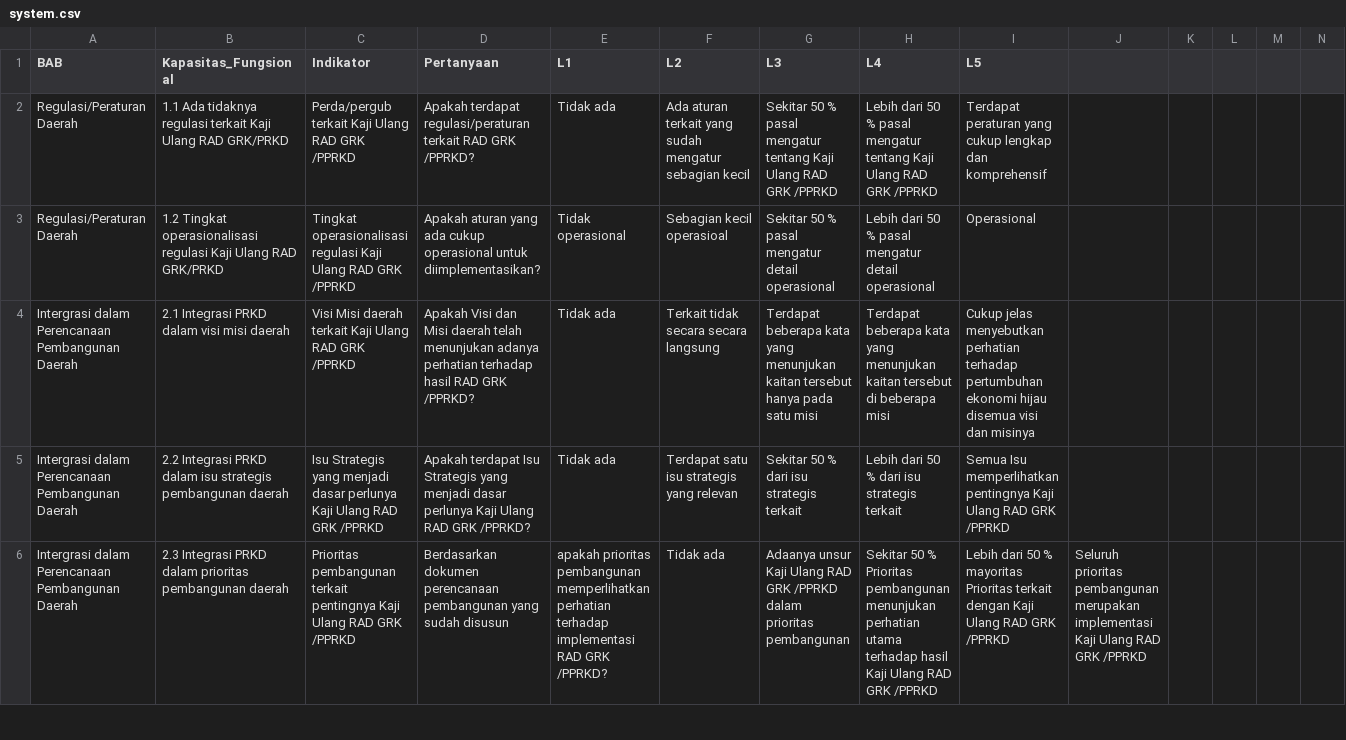
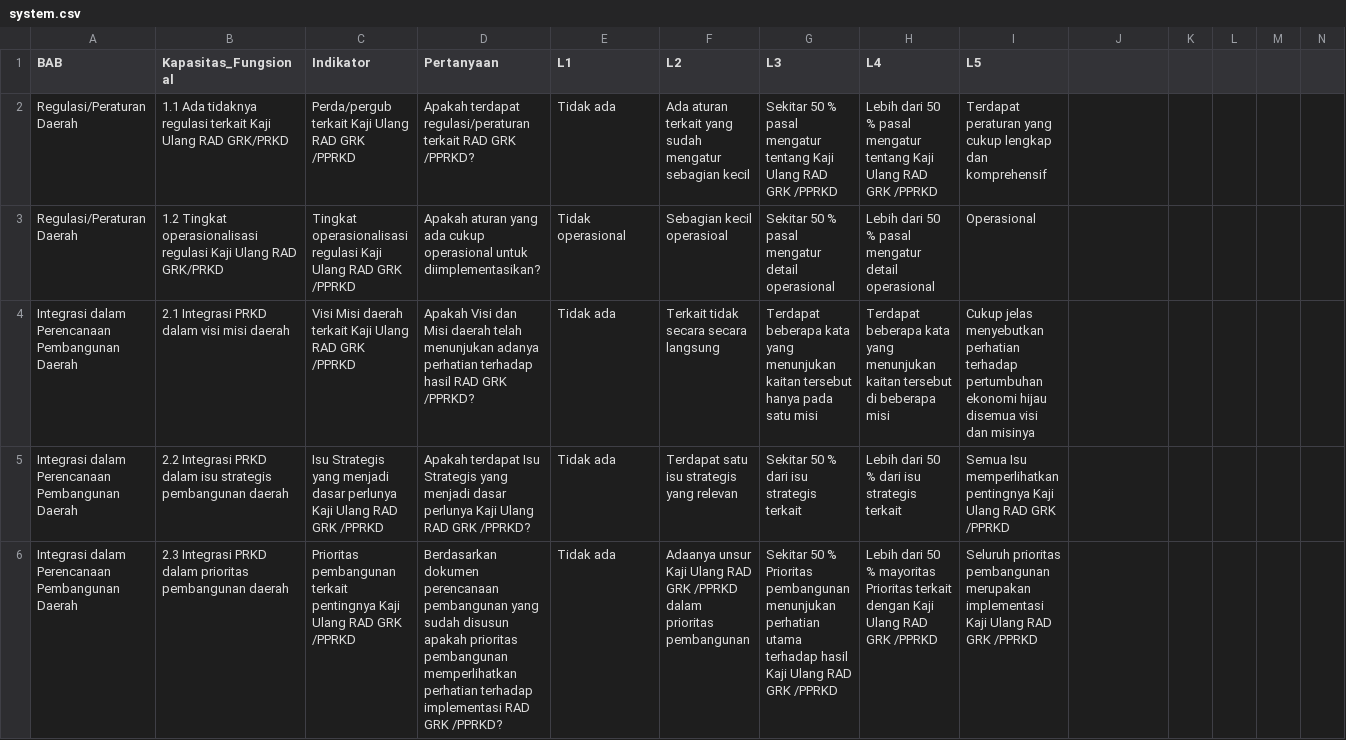
Before and after one commit to alfanugraha/cda, a CSV file: init/system.csv, drawn as a sheet; only a part is shown; removed rows and columns are numbered as before the commit, all else as after; the diff covers the shown part only; the diff names each change by its address in the sheet, - before the commit and + after, or states it on an @@ line.

```diff
--- a/init/system.csv
+++ b/init/system.csv
-A4:A5 (BAB): Intergrasi dalam Perencanaan…
+A4:A5 (BAB): Integrasi dalam Perencanaan…
-row 6: Intergrasi dalam Perencanaan Pembangunan Daerah | 2.3 Integrasi PRKD dalam prioritas pembangunan daerah | Prioritas pembangunan terkait pentingnya Kaji Ulang RAD GRK /PPRKD | Berdasarkan dokumen perencanaan pembangunan yang sudah disusun | apakah prioritas pembangunan memperlihatkan perhatian terhadap implementasi RAD GRK /PPRKD? | Tidak ada | Adaanya unsur Kaji Ulang RAD GRK /PPRKD dalam prioritas pembangunan | Sekitar 50 % Prioritas pembangunan menunjukan perhatian utama terhadap hasil Kaji Ulang RAD GRK /PPRKD | Lebih dari 50 % mayoritas Prioritas terkait dengan Kaji Ulang RAD GRK /PPRKD | Seluruh prioritas pembangunan merupakan implementasi Kaji Ulang RAD GRK /PPRKD
+row 6: Integrasi dalam Perencanaan Pembangunan Daerah | 2.3 Integrasi PRKD dalam prioritas pembangunan daerah | Prioritas pembangunan terkait pentingnya Kaji Ulang RAD GRK /PPRKD | Berdasarkan dokumen perencanaan pembangunan yang sudah disusun apakah prioritas pembangunan memperlihatkan perhatian terhadap implementasi RAD GRK /PPRKD? | Tidak ada | Adaanya unsur Kaji Ulang RAD GRK /PPRKD dalam prioritas pembangunan | Sekitar 50 % Prioritas pembangunan menunjukan perhatian utama terhadap hasil Kaji Ulang RAD GRK /PPRKD | Lebih dari 50 % mayoritas Prioritas terkait dengan Kaji Ulang RAD GRK /PPRKD | Seluruh prioritas pembangunan merupakan implementasi Kaji Ulang RAD GRK /PPRKD
```
Also changed, not shown: 106 edited cells elsewhere in this file.
